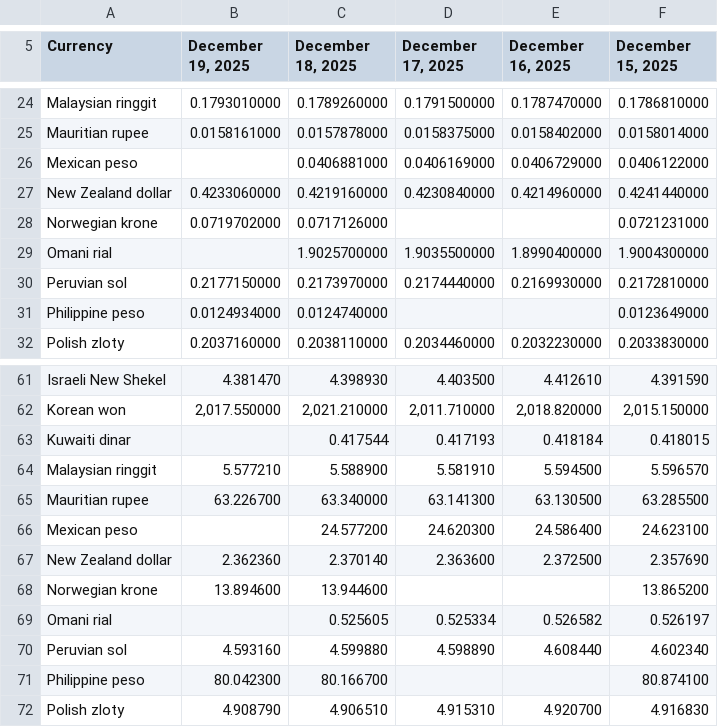
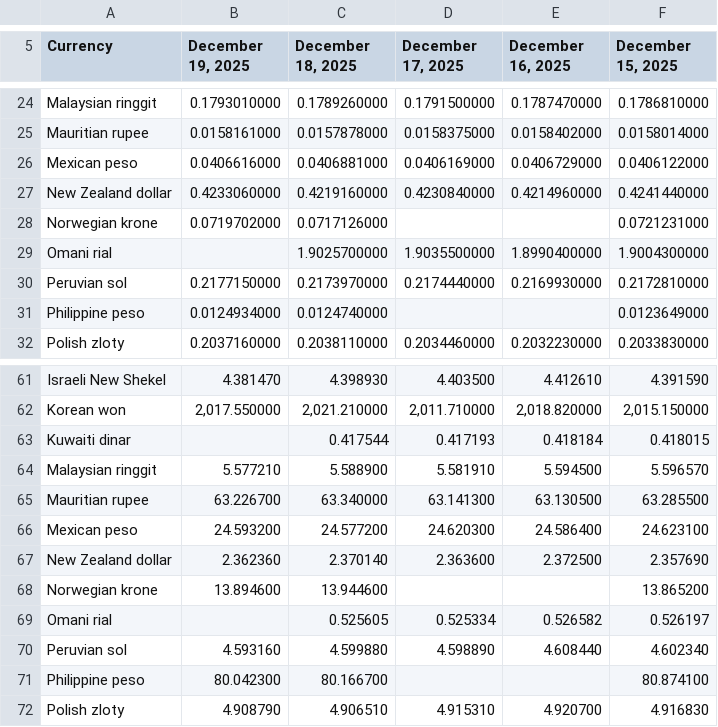
Before and after one commit to instant-solutions/quarkus-moneta-data, a TSV file: imf.tsv, drawn as a sheet; only a part is shown, gaps mark what is left out.

```diff
--- a/imf.tsv
+++ b/imf.tsv
@@ -25,3 +25,3 @@ Malaysian ringgit	0.1793010000	0.1789260000	0.1791500000	0.1787470000	0.17868100
 Mauritian rupee	0.0158161000	0.0157878000	0.0158375000	0.0158402000	0.0158014000
-Mexican peso		0.0406881000	0.0406169000	0.0406729000	0.0406122000
+Mexican peso	0.0406616000	0.0406881000	0.0406169000	0.0406729000	0.0406122000
 New Zealand dollar	0.4233060000	0.4219160000	0.4230840000	0.4214960000	0.4241440000
@@ -65,3 +65,3 @@ Malaysian ringgit	5.577210	5.588900	5.581910	5.594500	5.596570
 Mauritian rupee	63.226700	63.340000	63.141300	63.130500	63.285500
-Mexican peso		24.577200	24.620300	24.586400	24.623100
+Mexican peso	24.593200	24.577200	24.620300	24.586400	24.623100
 New Zealand dollar	2.362360	2.370140	2.363600	2.372500	2.357690
```
